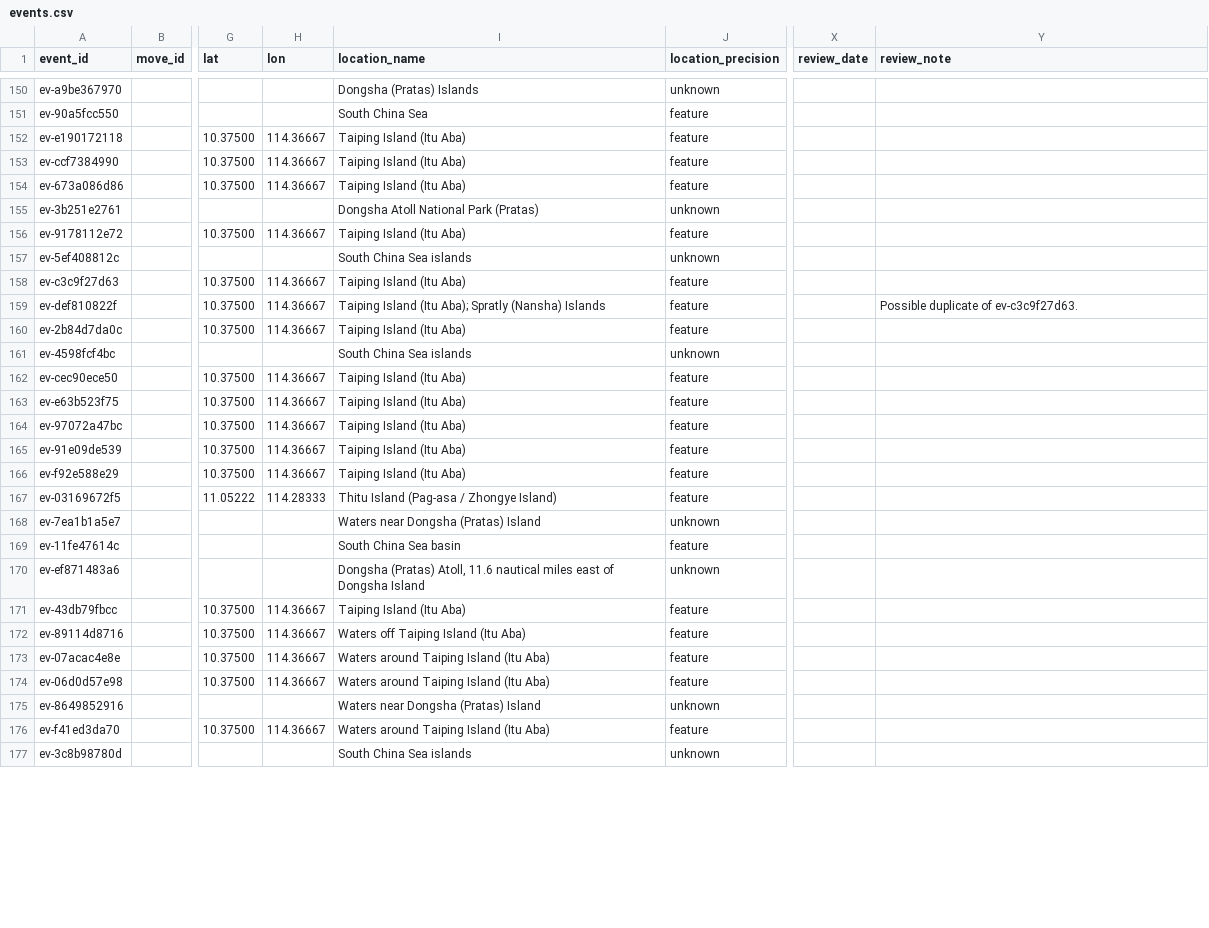
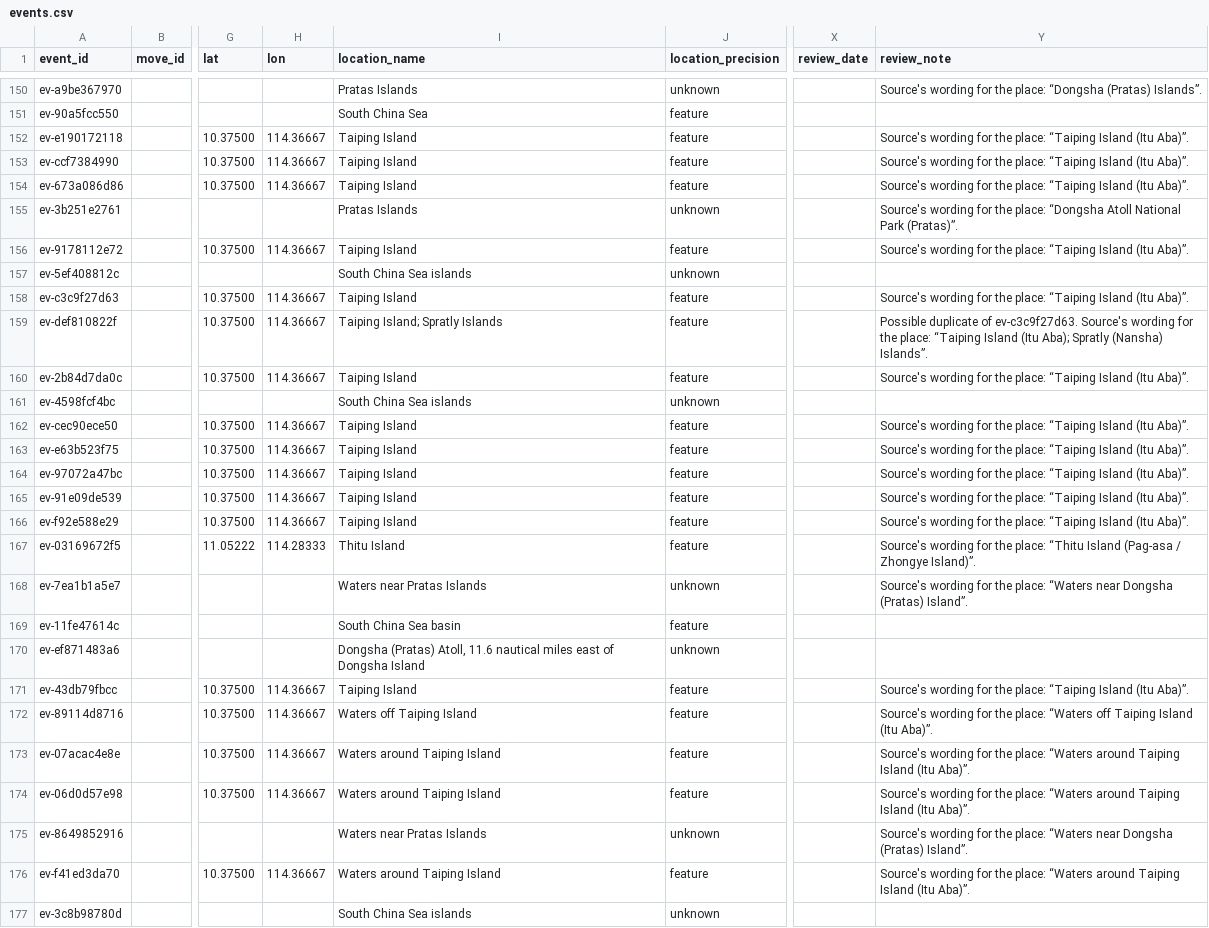
Before and after one commit to South-China-Sea-Developments/SCS-Developments-Tracker, a CSV file: data/events.csv, drawn as a sheet; only a part is shown, gaps mark what is left out; the diff covers the shown part only; the diff names each change by its address in the sheet, - before the commit and + after, or states it on an @@ line.

```diff
--- a/data/events.csv
+++ b/data/events.csv
-I150 (location_name): Dongsha (Pratas) Islands
+I150 (location_name): Pratas Islands
-Y150 (review_note): (empty)
+Y150 (review_note): Source's wording for the place: “Dongsha (Pratas) Islands”.
-I152:I154 (location_name): Taiping Island (Itu Aba)
+I152:I154 (location_name): Taiping Island
-Y152:Y154 (review_note): (empty)
+Y152:Y154 (review_note): Source's wording for the place: “Taiping Island (Itu Aba)”.
-I155 (location_name): Dongsha Atoll National Park (Pratas)
+I155 (location_name): Pratas Islands
-Y155 (review_note): (empty)
+Y155 (review_note): Source's wording for the place: “Dongsha Atoll National Park (Pratas)”.
-I156 (location_name): Taiping Island (Itu Aba)
+I156 (location_name): Taiping Island
-Y156 (review_note): (empty)
+Y156 (review_note): Source's wording for the place: “Taiping Island (Itu Aba)”.
-I158 (location_name): Taiping Island (Itu Aba)
+I158 (location_name): Taiping Island
-Y158 (review_note): (empty)
+Y158 (review_note): Source's wording for the place: “Taiping Island (Itu Aba)”.
-I159 (location_name): Taiping Island (Itu Aba); Spratly (Nansha) Islands
+I159 (location_name): Taiping Island; Spratly Islands
-Y159 (review_note): …of ev-c3c9f27d63.
+Y159 (review_note): …of ev-c3c9f27d63. Source's wording for the place: “Taiping Island (Itu Aba); Spratly (Nansha) Islands”.
-I160 (location_name): Taiping Island (Itu Aba)
+I160 (location_name): Taiping Island
-Y160 (review_note): (empty)
+Y160 (review_note): Source's wording for the place: “Taiping Island (Itu Aba)”.
-I162:I166 (location_name): Taiping Island (Itu Aba)
+I162:I166 (location_name): Taiping Island
-Y162:Y166 (review_note): (empty)
+Y162:Y166 (review_note): Source's wording for the place: “Taiping Island (Itu Aba)”.
-I167 (location_name): Thitu Island (Pag-asa / Zhongye Island)
+I167 (location_name): Thitu Island
-Y167 (review_note): (empty)
+Y167 (review_note): Source's wording for the place: “Thitu Island (Pag-asa / Zhongye Island)”.
-I168 (location_name): Waters near Dongsha (Pratas) Island
+I168 (location_name): Waters near Pratas Islands
-Y168 (review_note): (empty)
+Y168 (review_note): Source's wording for the place: “Waters near Dongsha (Pratas) Island”.
-I171 (location_name): Taiping Island (Itu Aba)
+I171 (location_name): Taiping Island
-Y171 (review_note): (empty)
+Y171 (review_note): Source's wording for the place: “Taiping Island (Itu Aba)”.
-I172 (location_name): Waters off Taiping Island (Itu Aba)
+I172 (location_name): Waters off Taiping Island
-Y172 (review_note): (empty)
+Y172 (review_note): Source's wording for the place: “Waters off Taiping Island (Itu Aba)”.
-I173:I174 (location_name): Waters around Taiping Island (Itu Aba)
+I173:I174 (location_name): Waters around Taiping Island
-Y173:Y174 (review_note): (empty)
+Y173:Y174 (review_note): Source's wording for the place: “Waters around Taiping Island (Itu Aba)”.
-I175 (location_name): Waters near Dongsha (Pratas) Island
+I175 (location_name): Waters near Pratas Islands
-Y175 (review_note): (empty)
+Y175 (review_note): Source's wording for the place: “Waters near Dongsha (Pratas) Island”.
-I176 (location_name): Waters around Taiping Island (Itu Aba)
+I176 (location_name): Waters around Taiping Island
-Y176 (review_note): (empty)
+Y176 (review_note): Source's wording for the place: “Waters around Taiping Island (Itu Aba)”.
```
Also changed, not shown: 48 edited cells elsewhere in this file.
